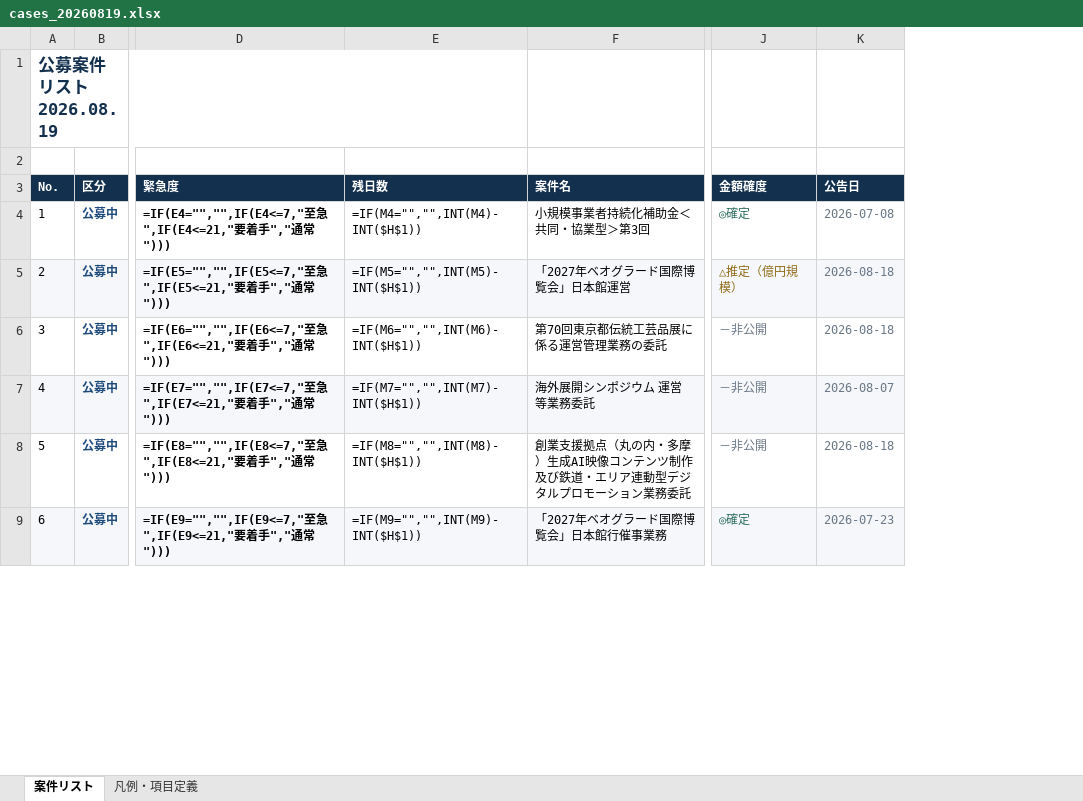
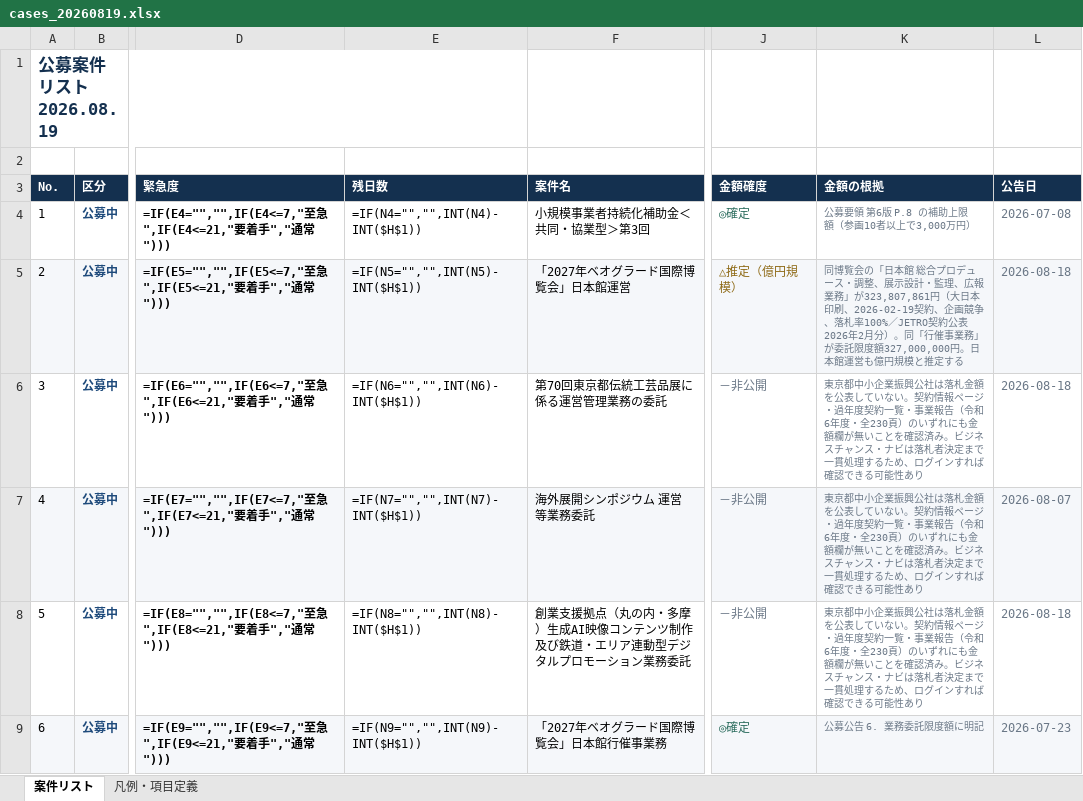
Before and after one commit to yixima/hojo, an Excel workbook: data/cases/cases_20260819.xlsx, sheet 案件リスト, drawn as a sheet; only a part is shown, gaps mark what is left out; values as stored, in another font and other column widths than the file's, no borders; formulas without a stored value are shown as written; the diff covers the shown part only; the diff names each change by its address in the sheet, - before the commit and + after, or states it on an @@ line.

```diff
--- a/data/cases/cases_20260819.xlsx (sheet 案件リスト)
+++ b/data/cases/cases_20260819.xlsx (sheet 案件リスト)
+column K (金額の根拠), rows 4-9: 公募要領 第6版 P.8 の補助上限額（参画10者以上で3,000万円） | 同博覧会の「日本館 総合プロデュース・調整、展示設計・監理、広報業務」が323,807,861円（大日本印刷、2026-02-19契約、企画競争、落札率100%／JETRO契約公表 2026年2月分）。同「行催事業務」が委託限度額327,000,000円。日本館運営も億円規模と推定する | 東京都中小企業振興公社は落札金額を公表していない。契約情報ページ・過年度契約一覧・事業報告（令和6年度・全230頁）のいずれにも金額欄が無いことを確認済み。ビジネスチャンス・ナビは落札者決定まで一貫処理するため、ログインすれば確認できる可能性あり | 東京都中小企業振興公社は落札金額を公表していない。契約情報ページ・過年度契約一覧・事業報告（令和6年度・全230頁）のいずれにも金額欄が無いことを確認済み。ビジネスチャンス・ナビは落札者決定まで一貫処理するため、ログインすれば確認できる可能性あり | 東京都中小企業振興公社は落札金額を公表していない。契約情報ページ・過年度契約一覧・事業報告（令和6年度・全230頁）のいずれにも金額欄が無いことを確認済み。ビジネスチャンス・ナビは落札者決定まで一貫処理するため、ログインすれば確認できる可能性あり | 公募公告 6. 業務委託限度額に明記
-E4 (残日数): =IF(M4="","",INT(M4)-INT($H$1))
+E4 (残日数): =IF(N4="","",INT(N4)-INT($H$1))
-E5 (残日数): =IF(M5="","",INT(M5)-INT($H$1))
+E5 (残日数): =IF(N5="","",INT(N5)-INT($H$1))
-E6 (残日数): =IF(M6="","",INT(M6)-INT($H$1))
+E6 (残日数): =IF(N6="","",INT(N6)-INT($H$1))
-E7 (残日数): =IF(M7="","",INT(M7)-INT($H$1))
+E7 (残日数): =IF(N7="","",INT(N7)-INT($H$1))
-E8 (残日数): =IF(M8="","",INT(M8)-INT($H$1))
+E8 (残日数): =IF(N8="","",INT(N8)-INT($H$1))
-E9 (残日数): =IF(M9="","",INT(M9)-INT($H$1))
+E9 (残日数): =IF(N9="","",INT(N9)-INT($H$1))
```
Also changed, not shown: 2 added rows, 28 edited cells and cell formats elsewhere in this sheet, sheet 凡例・項目定義, 6 other files.
